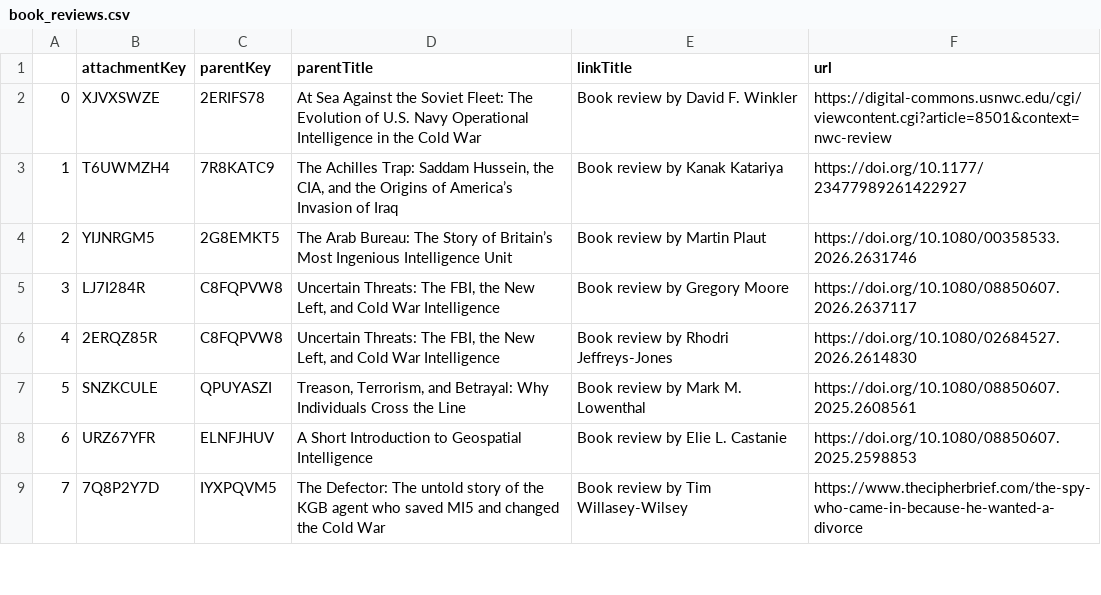
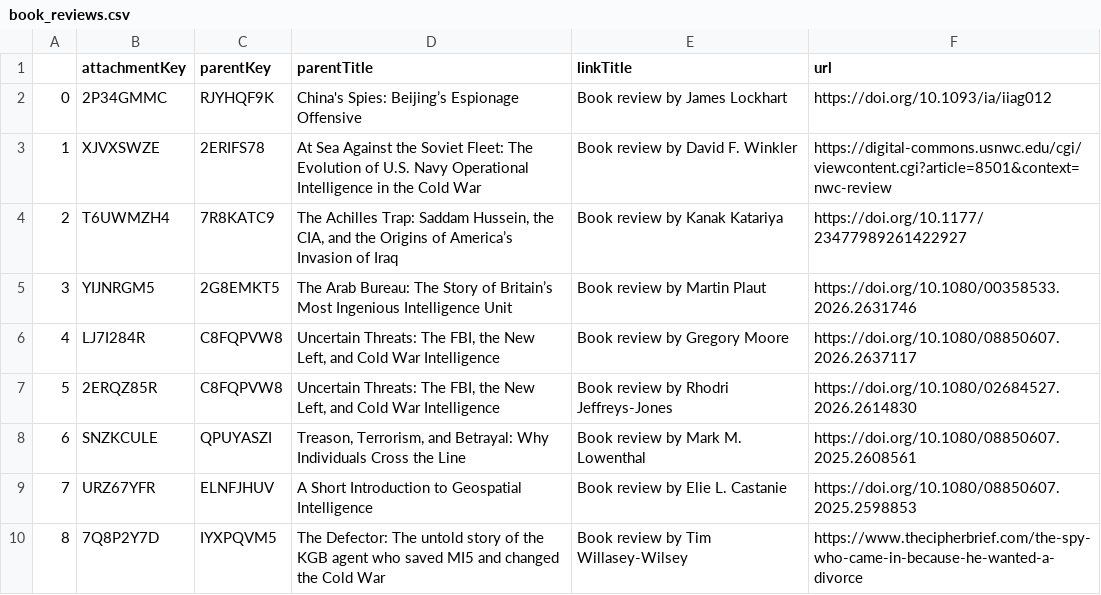
Before and after one commit to yusufaliozkan/zotero-intelligence-bibliography, a CSV file: book_reviews.csv, drawn as a sheet; only a part is shown; addresses are those after the commit; the diff names each change by its address in the sheet, - before the commit and + after, or states it on an @@ line.

```diff
--- a/book_reviews.csv
+++ b/book_reviews.csv
+row 2: 0 | 2P34GMMC | RJYHQF9K | China's Spies: Beijing’s Espionage Offensive | Book review by James Lockhart | https://doi.org/10.1093/ia/iiag012
@@ column A renumbered from row 3 down @@
```
